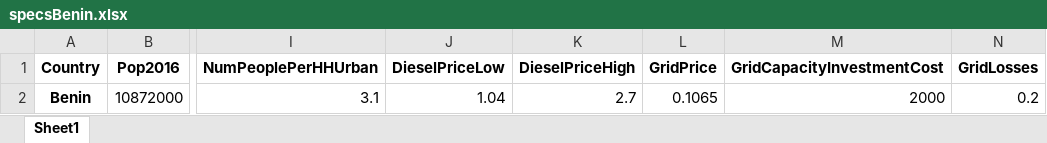
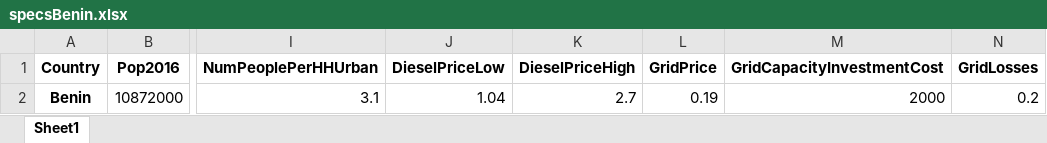
Before and after one commit to KTH-dESA/OnSSET-2016, an Excel workbook: pyonsset2018/Benin/specsBenin.xlsx, sheet Sheet1, drawn as a sheet; only a part is shown, gaps mark what is left out; values as stored, in another font and other column widths than the file's, no borders; the diff names each change by its address in the sheet, - before the commit and + after, or states it on an @@ line.

Commit message:
Latest updated input values

```diff
--- a/pyonsset2018/Benin/specsBenin.xlsx (sheet Sheet1)
+++ b/pyonsset2018/Benin/specsBenin.xlsx (sheet Sheet1)
-L2 (GridPrice): 0.1065
+L2 (GridPrice): 0.19
```
Also changed, not shown: 2 other files.
